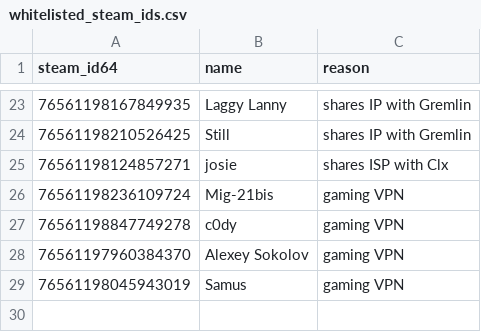
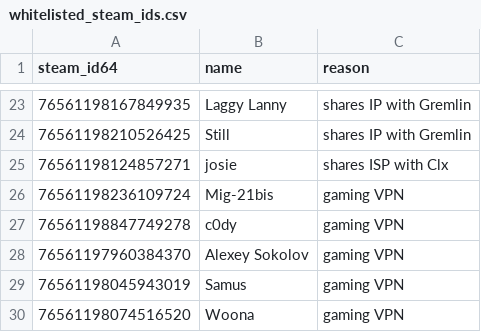
Before and after one commit to Arie/serveme, a CSV file: doc/whitelisted_steam_ids.csv, drawn as a sheet; only a part is shown, gaps mark what is left out.

Commit message:
Whitelist Woona

```diff
--- a/doc/whitelisted_steam_ids.csv
+++ b/doc/whitelisted_steam_ids.csv
@@ -29 +29,2 @@ steam_id64,name,reason
 76561198045943019,Samus,gaming VPN
+76561198074516520,Woona,gaming VPN
```
